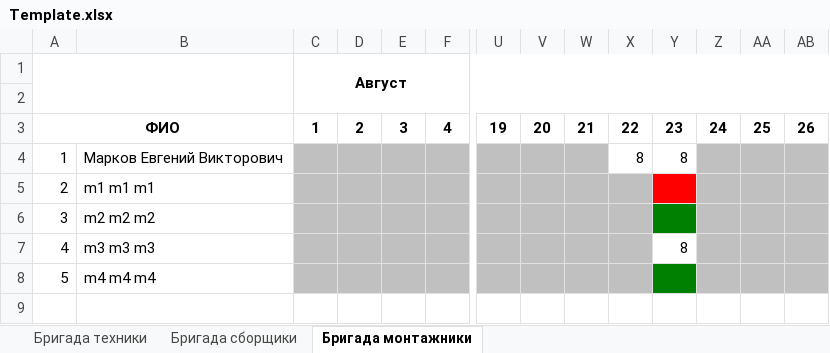
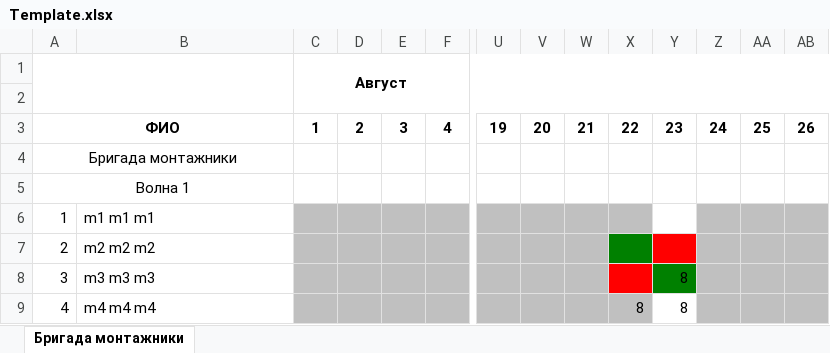
Before and after one commit to NexusNSK/BrigApp, an Excel workbook: Template.xlsx, sheet Бригада монтажники, drawn as a sheet; only a part is shown, gaps mark what is left out; values as stored, in another font and other column widths than the file's, no borders; removed rows and columns are numbered as before the commit, all else as after; rows hold the shown columns only; the diff names each change by its address in the sheet, - before the commit and + after, or states it on an @@ line.

```diff
--- a/Template.xlsx (sheet Бригада монтажники)
+++ b/Template.xlsx (sheet Бригада монтажники)
-sheet tab: Бригада техники
-sheet tab: Бригада сборщики
+row 4: Бригада монтажники
+row 5: Волна 1
-B6: Марков Евгений Викторович
+B6: m1 m1 m1
-X6: 8
+X6: (empty)
-X6 fill: none
+X6 fill: #C0C0C0
-Y6: 8
+Y6: (empty)
-B7: m1 m1 m1
+B7: m2 m2 m2
-X7 fill: #C0C0C0
+X7 fill: #008000
-B8: m2 m2 m2
+B8: m3 m3 m3
-X8 fill: #C0C0C0
+X8 fill: #FF0000
-Y8: (empty)
+Y8: 8
-B9: m3 m3 m3
+B9: m4 m4 m4
-X9: (empty)
+X9: 8
-row 8: 5 | m4 m4 m4
```
Also changed, not shown: 6 other files.
